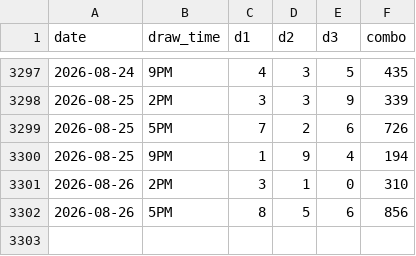
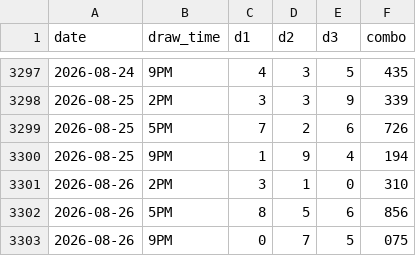
Before and after one commit to surjon16/swertres-predictor, a CSV file: data/swertres_history.csv, drawn as a sheet; only a part is shown, gaps mark what is left out.

```diff
--- a/data/swertres_history.csv
+++ b/data/swertres_history.csv
@@ -3302 +3302,2 @@ date,draw_time,d1,d2,d3,combo
 2026-08-26,5PM,8,5,6,856
+2026-08-26,9PM,0,7,5,075
```
Also changed, not shown: data/swertres_history_combined.csv.
